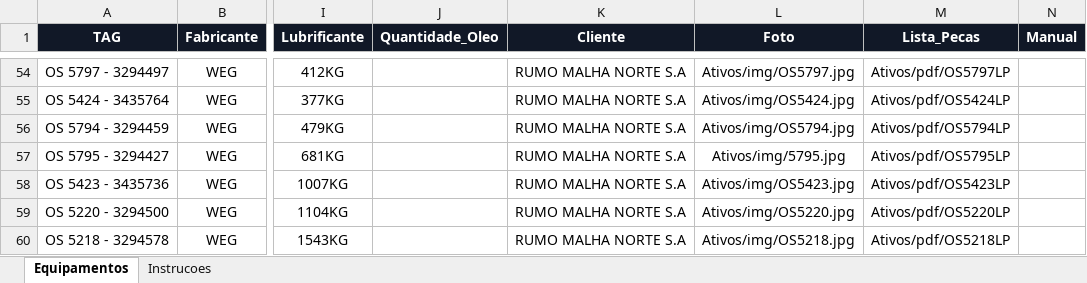
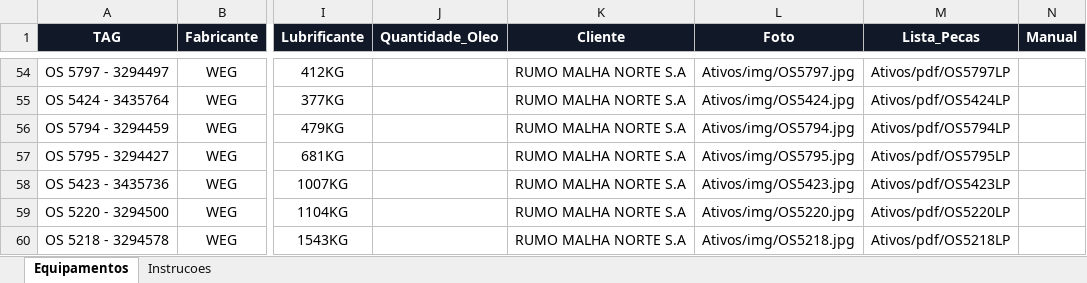
Before and after one commit to Gold-Redutores/MOTORES-CONCLUIDOS, an Excel workbook: dados_equipamentos.xlsx, sheet Equipamentos, drawn as a sheet; only a part is shown, gaps mark what is left out; values as stored, in another font and other column widths than the file's, no borders; conditional formats and table styles not drawn; the diff names each change by its address in the sheet, - before the commit and + after, or states it on an @@ line.

Commit message:
Add files via upload

```diff
--- a/dados_equipamentos.xlsx (sheet Equipamentos)
+++ b/dados_equipamentos.xlsx (sheet Equipamentos)
-L57 (Foto): Ativos/img/5795.jpg
+L57 (Foto): Ativos/img/OS5795.jpg
```
